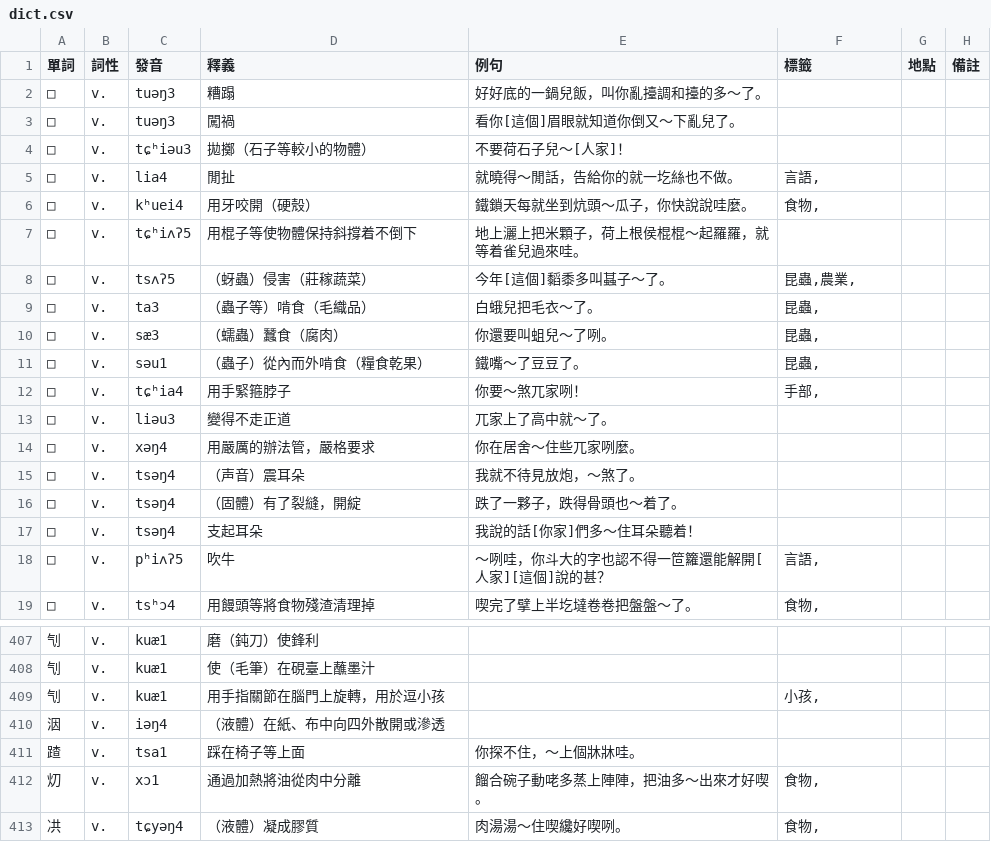
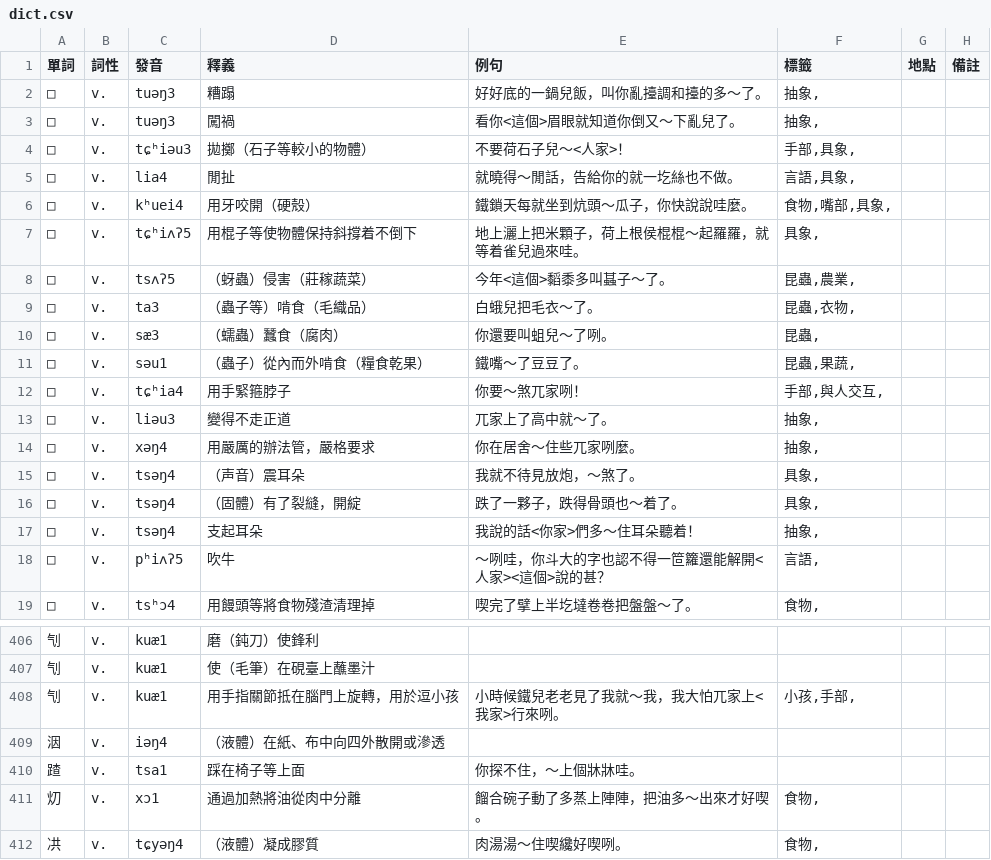
Before and after one commit to JinyuWorld/dict-pingyao, a CSV file: dict.csv, drawn as a sheet; only a part is shown, gaps mark what is left out; the diff covers the shown part only.

```diff
--- a/dict.csv
+++ b/dict.csv
@@ -1,19 +1,19 @@
 單詞,詞性,發音,釋義,例句,標籤,地點,備註
-□,v.,tuəŋ3,糟蹋,好好底的一鍋兒飯，叫你亂擡調和擡的多～了。,,,
-□,v.,tuəŋ3,闖禍,看你[這個]眉眼就知道你倒又～下亂兒了。,,,
-□,v.,tɕʰiəu3,拋擲（石子等較小的物體）,不要荷石子兒～[人家]！,,,
-□,v.,lia4,閒扯,就曉得～閒話，告給你的就一圪絲也不做。,"言語,",,
-□,v.,kʰuei4,用牙咬開（硬殼）,鐵鎖天每就坐到炕頭～瓜子，你快說說哇麼。,"食物,",,
-□,v.,tɕʰiʌʔ5,用棍子等使物體保持斜撐着不倒下,地上灑上把米顆子，荷上根侯棍棍～起羅羅，就等着雀兒過來哇。,,,
-□,v.,tsʌʔ5,（蚜蟲）侵害（莊稼蔬菜）,今年[這個]䵚黍多叫䗣子～了。,"昆蟲,農業,",,
-□,v.,ta3,（蟲子等）啃食（毛織品）,白蛾兒把毛衣～了。,"昆蟲,",,
+□,v.,tuəŋ3,糟蹋,好好底的一鍋兒飯，叫你亂擡調和擡的多～了。,"抽象,",,
+□,v.,tuəŋ3,闖禍,看你<這個>眉眼就知道你倒又～下亂兒了。,"抽象,",,
+□,v.,tɕʰiəu3,拋擲（石子等較小的物體）,不要荷石子兒～<人家>！,"手部,具象,",,
+□,v.,lia4,閒扯,就曉得～閒話，告給你的就一圪絲也不做。,"言語,具象,",,
+□,v.,kʰuei4,用牙咬開（硬殼）,鐵鎖天每就坐到炕頭～瓜子，你快說說哇麼。,"食物,嘴部,具象,",,
+□,v.,tɕʰiʌʔ5,用棍子等使物體保持斜撐着不倒下,地上灑上把米顆子，荷上根侯棍棍～起羅羅，就等着雀兒過來哇。,"具象,",,
+□,v.,tsʌʔ5,（蚜蟲）侵害（莊稼蔬菜）,今年<這個>䵚黍多叫䗣子～了。,"昆蟲,農業,",,
+□,v.,ta3,（蟲子等）啃食（毛織品）,白蛾兒把毛衣～了。,"昆蟲,衣物,",,
 □,v.,sæ3,（蠕蟲）蠶食（腐肉）,你還要叫蛆兒～了咧。,"昆蟲,",,
-□,v.,səu1,（蟲子）從內而外啃食（糧食乾果）,鐵嘴～了豆豆了。,"昆蟲,",,
-□,v.,tɕʰia4,用手緊箍脖子,你要～煞兀家咧！,"手部,",,
-□,v.,liəu3,變得不走正道,兀家上了高中就～了。,,,
-□,v.,xəŋ4,用嚴厲的辦法管，嚴格要求,你在居舍～住些兀家咧麼。,,,
-□,v.,tsəŋ4,（声音）震耳朵,我就不待見放炮，～煞了。,,,
-□,v.,tsəŋ4,（固體）有了裂縫，開綻,跌了一夥子，跌得骨頭也～着了。,,,
-□,v.,tsəŋ4,支起耳朵,我說的話[你家]們多～住耳朵聽着！,,,
-□,v.,pʰiʌʔ5,吹牛,～咧哇，你斗大的字也認不得一笸籮還能解開[人家][這個]說的甚？,"言語,",,
+□,v.,səu1,（蟲子）從內而外啃食（糧食乾果）,鐵嘴～了豆豆了。,"昆蟲,果蔬,",,
+□,v.,tɕʰia4,用手緊箍脖子,你要～煞兀家咧！,"手部,與人交互,",,
+□,v.,liəu3,變得不走正道,兀家上了高中就～了。,"抽象,",,
+□,v.,xəŋ4,用嚴厲的辦法管，嚴格要求,你在居舍～住些兀家咧麼。,"抽象,",,
+□,v.,tsəŋ4,（声音）震耳朵,我就不待見放炮，～煞了。,"具象,",,
+□,v.,tsəŋ4,（固體）有了裂縫，開綻,跌了一夥子，跌得骨頭也～着了。,"具象,",,
+□,v.,tsəŋ4,支起耳朵,我說的話<你家>們多～住耳朵聽着！,"抽象,",,
+□,v.,pʰiʌʔ5,吹牛,～咧哇，你斗大的字也認不得一笸籮還能解開<人家><這個>說的甚？,"言語,",,
 □,v.,tsʰɔ4,用饅頭等將食物殘渣清理掉,喫完了擘上半圪墶卷卷把盤盤～了。,"食物,",,
@@ -408,6 +407,6 @@
 刏,v.,kuæ1,使（毛筆）在硯臺上蘸墨汁,,,,
-刏,v.,kuæ1,用手指關節在腦門上旋轉，用於逗小孩,,"小孩,",,
+刏,v.,kuæ1,用手指關節抵在腦門上旋轉，用於逗小孩,小時候鐵兒老老見了我就～我，我大怕兀家上<我家>行來咧。,"小孩,手部,",,
 洇,v.,iəŋ4,（液體）在紙、布中向四外散開或滲透,,,,
 蹅,v.,tsa1,踩在椅子等上面,你探不住，～上個牀牀哇。,,,
-灱,v.,xɔ1,通過加熱將油從肉中分離,餾合碗子動咾多蒸上陣陣，把油多～出來才好喫。,"食物,",,
+灱,v.,xɔ1,通過加熱將油從肉中分離,餾合碗子動了多蒸上陣陣，把油多～出來才好喫。,"食物,",,
 㓋,v.,tɕyəŋ4,（液體）凝成膠質,肉湯湯～住喫纔好喫咧。,"食物,",,
```
Also changed, not shown: 1 removed row and 61 edited cells elsewhere in this file, 1 other file.
